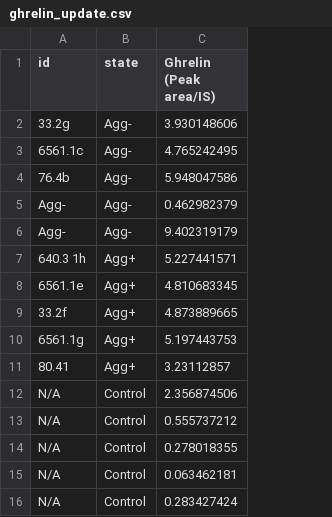
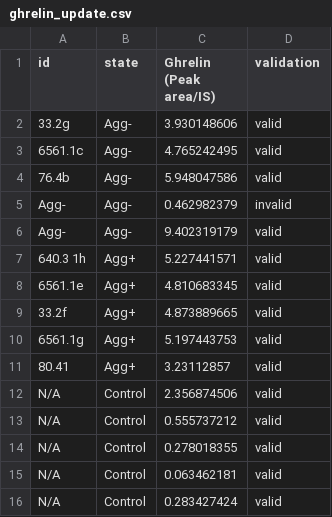
Before and after one commit to FrancisCrickInstitute/negative_parental_switch, a CSV file: NPW_hormone/ghrelin/ghrelin_update.csv, drawn as a sheet; the diff names each change by its address in the sheet, - before the commit and + after, or states it on an @@ line.

Commit message:
update_merfish_analysis add transcriptomic data

```diff
--- a/NPW_hormone/ghrelin/ghrelin_update.csv
+++ b/NPW_hormone/ghrelin/ghrelin_update.csv
+column D (validation), rows 2-16: valid | valid | valid | invalid | valid | valid | valid | valid | valid | valid | valid | valid | valid | valid | valid
```
Also changed, not shown: 8 other files.
